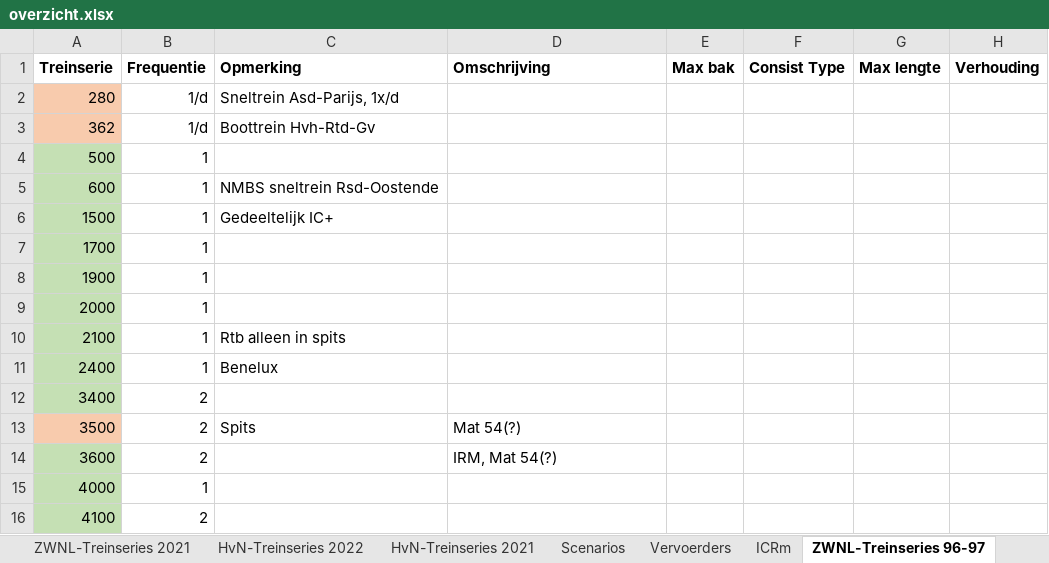
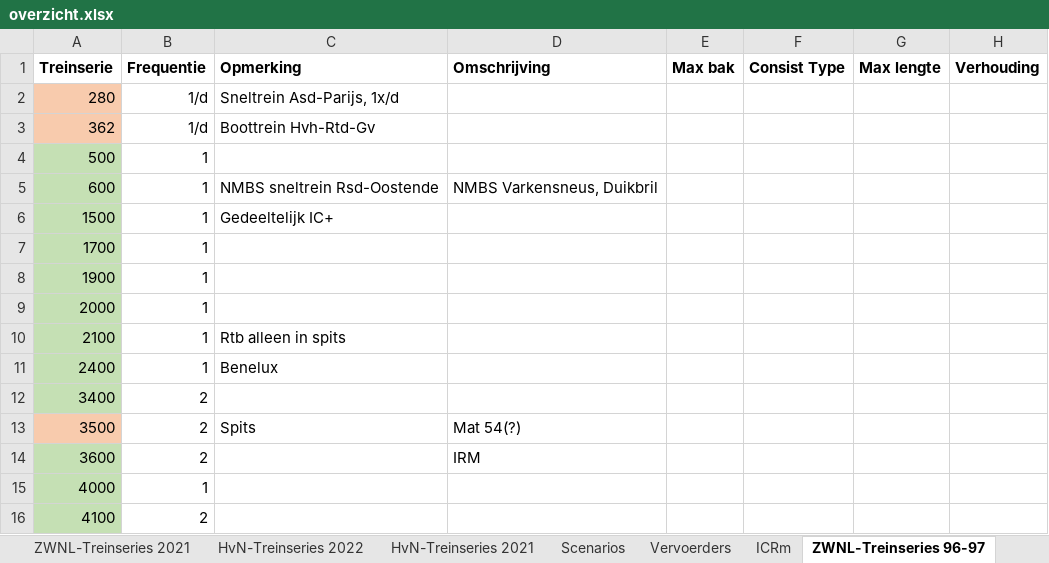
Before and after one commit to tomvand/railworks-quickdrive-nl, an Excel workbook: overzicht.xlsx, sheet ZWNL-Treinseries 96-97, drawn as a sheet; only a part is shown; values as stored, in another font and other column widths than the file's, no borders; the diff names each change by its address in the sheet, - before the commit and + after, or states it on an @@ line.

```diff
--- a/overzicht.xlsx (sheet ZWNL-Treinseries 96-97)
+++ b/overzicht.xlsx (sheet ZWNL-Treinseries 96-97)
-D5 (Omschrijving): (empty)
+D5 (Omschrijving): NMBS Varkensneus, Duikbril
-D14 (Omschrijving): IRM, Mat 54(?)
+D14 (Omschrijving): IRM
```
Also changed, not shown: 14 other files.
